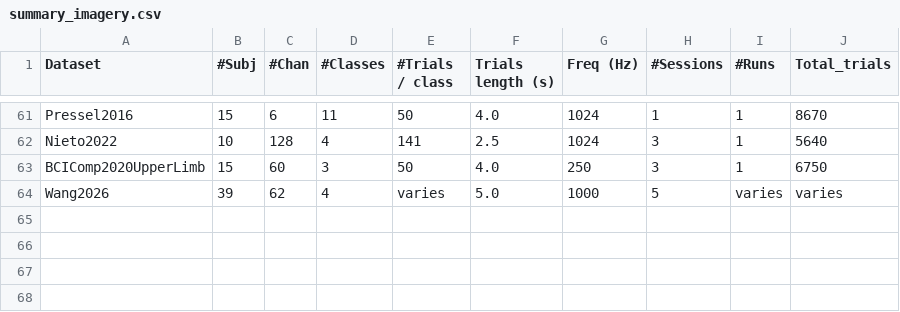
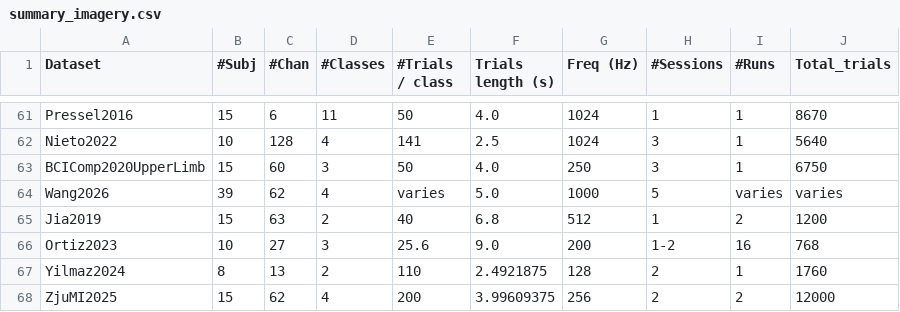
Before and after one commit to NeuroTechX/moabb, a CSV file: moabb/datasets/summary_imagery.csv, drawn as a sheet; only a part is shown, gaps mark what is left out.

Commit message:
Add four existing MATLAB motor imagery loaders with synthetic regressions

```diff
--- a/moabb/datasets/summary_imagery.csv
+++ b/moabb/datasets/summary_imagery.csv
@@ -64 +64,5 @@ BCIComp2020UpperLimb,15,60,3,50,4.0,250,3,1,6750
 Wang2026,39,62,4,varies,5.0,1000,5,varies,varies
+Jia2019,15,63,2,40,6.8,512,1,2,1200
+Ortiz2023,10,27,3,25.6,9.0,200,1-2,16,768
+Yilmaz2024,8,13,2,110,2.4921875,128,2,1,1760
+ZjuMI2025,15,62,4,200,3.99609375,256,2,2,12000
```
Also changed, not shown: 11 other files.
